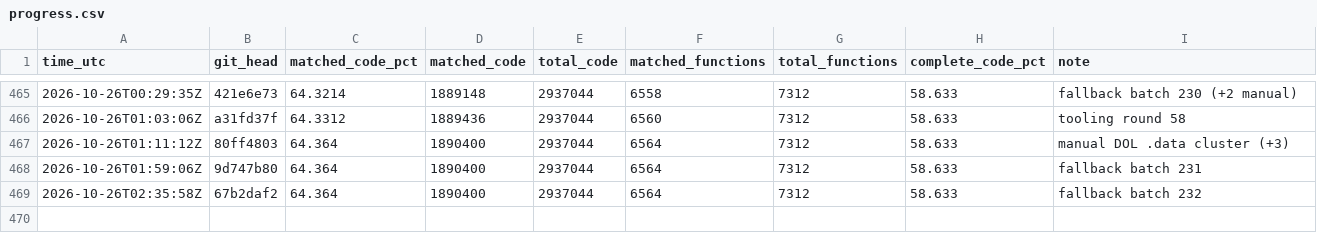
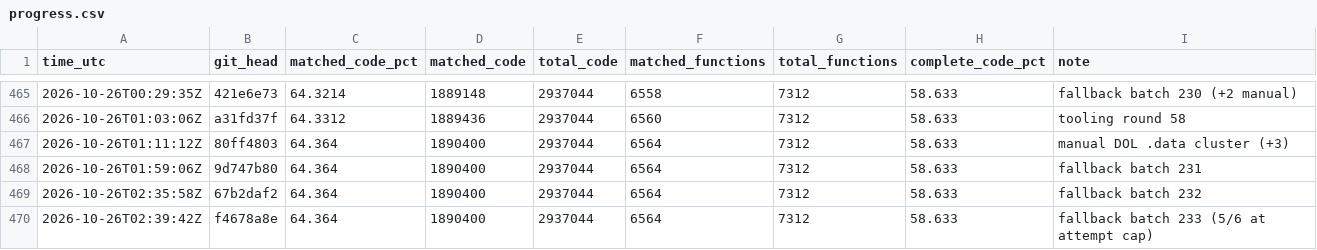
Before and after one commit to deltawave784/fzgx, a CSV file: state/progress.csv, drawn as a sheet; only a part is shown, gaps mark what is left out; the diff names each change by its address in the sheet, - before the commit and + after, or states it on an @@ line.

```diff
--- a/state/progress.csv
+++ b/state/progress.csv
+row 470: 2026-10-26T02:39:42Z | f4678a8e | 64.364 | 1890400 | 2937044 | 6564 | 7312 | 58.633 | fallback batch 233 (5/6 at attempt cap)
```
